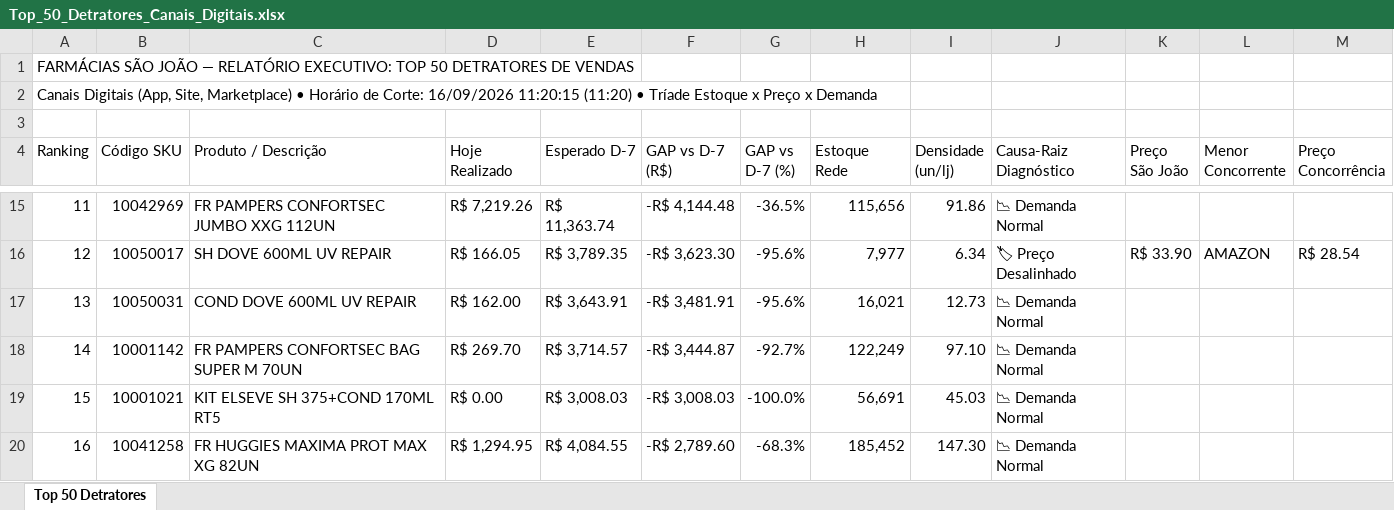
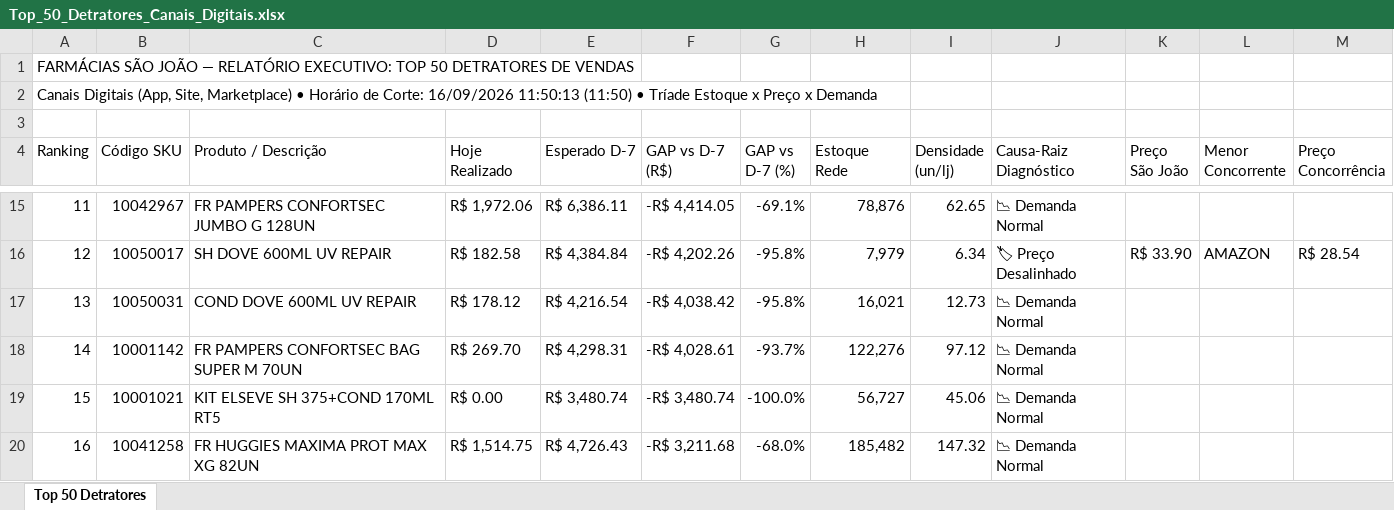
Before and after one commit to lukasg64-png/monitor-canais-digitais, an Excel workbook: data/Top_50_Detratores_Canais_Digitais.xlsx, sheet Top 50 Detratores, drawn as a sheet; only a part is shown, gaps mark what is left out; values as stored, in another font and other column widths than the file's, no cell formats; the diff covers the shown part only; the diff names each change by its address in the sheet, - before the commit and + after, or states it on an @@ line.

Commit message:
Auto-sync Qlik Sense Intraday (16/09/2026 12:50) [Corte: 16/09/2026 11:50:13]

```diff
--- a/data/Top_50_Detratores_Canais_Digitais.xlsx (sheet Top 50 Detratores)
+++ b/data/Top_50_Detratores_Canais_Digitais.xlsx (sheet Top 50 Detratores)
-A2 (Ranking): …Corte: 16/09/2026 11:20:15 (11:20) • Tríade…
+A2 (Ranking): …Corte: 16/09/2026 11:50:13 (11:50) • Tríade…
-B15 (Código SKU): 10042969
+B15 (Código SKU): 10042967
-C15 (Produto / Descrição): FR PAMPERS CONFORTSEC JUMBO XXG 112UN
+C15 (Produto / Descrição): FR PAMPERS CONFORTSEC JUMBO G 128UN
-D15 (Hoje Realizado): R$ 7,219.26
+D15 (Hoje Realizado): R$ 1,972.06
-E15 (Esperado D-7): R$ 11,363.74
+E15 (Esperado D-7): R$ 6,386.11
-F15 (GAP vs D-7 (R$)): -R$ 4,144.48
+F15 (GAP vs D-7 (R$)): -R$ 4,414.05
-G15 (GAP vs D-7 (%)): -36.5%
+G15 (GAP vs D-7 (%)): -69.1%
-H15 (Estoque Rede): 115,656
+H15 (Estoque Rede): 78,876
-I15 (Densidade (un/lj)): 91.86
+I15 (Densidade (un/lj)): 62.65
-D16 (Hoje Realizado): R$ 166.05
+D16 (Hoje Realizado): R$ 182.58
-E16 (Esperado D-7): R$ 3,789.35
+E16 (Esperado D-7): R$ 4,384.84
-F16 (GAP vs D-7 (R$)): -R$ 3,623.30
+F16 (GAP vs D-7 (R$)): -R$ 4,202.26
-G16:G17 (GAP vs D-7 (%)): -95.6%
+G16:G17 (GAP vs D-7 (%)): -95.8%
-H16 (Estoque Rede): 7,977
+H16 (Estoque Rede): 7,979
-D17 (Hoje Realizado): R$ 162.00
+D17 (Hoje Realizado): R$ 178.12
-E17 (Esperado D-7): R$ 3,643.91
+E17 (Esperado D-7): R$ 4,216.54
-F17 (GAP vs D-7 (R$)): -R$ 3,481.91
+F17 (GAP vs D-7 (R$)): -R$ 4,038.42
-E18 (Esperado D-7): R$ 3,714.57
+E18 (Esperado D-7): R$ 4,298.31
-F18 (GAP vs D-7 (R$)): -R$ 3,444.87
+F18 (GAP vs D-7 (R$)): -R$ 4,028.61
-G18 (GAP vs D-7 (%)): -92.7%
+G18 (GAP vs D-7 (%)): -93.7%
-H18 (Estoque Rede): 122,249
+H18 (Estoque Rede): 122,276
-I18 (Densidade (un/lj)): 97.10
+I18 (Densidade (un/lj)): 97.12
-E19 (Esperado D-7): R$ 3,008.03
+E19 (Esperado D-7): R$ 3,480.74
-F19 (GAP vs D-7 (R$)): -R$ 3,008.03
+F19 (GAP vs D-7 (R$)): -R$ 3,480.74
-H19 (Estoque Rede): 56,691
+H19 (Estoque Rede): 56,727
-I19 (Densidade (un/lj)): 45.03
+I19 (Densidade (un/lj)): 45.06
-D20 (Hoje Realizado): R$ 1,294.95
+D20 (Hoje Realizado): R$ 1,514.75
-E20 (Esperado D-7): R$ 4,084.55
+E20 (Esperado D-7): R$ 4,726.43
-F20 (GAP vs D-7 (R$)): -R$ 2,789.60
+F20 (GAP vs D-7 (R$)): -R$ 3,211.68
-G20 (GAP vs D-7 (%)): -68.3%
+G20 (GAP vs D-7 (%)): -68.0%
-H20 (Estoque Rede): 185,452
+H20 (Estoque Rede): 185,482
-I20 (Densidade (un/lj)): 147.30
+I20 (Densidade (un/lj)): 147.32
```
Also changed, not shown: 1 added row, 1 removed row and 365 edited cells elsewhere in this sheet, cell formats, 8 other files.
